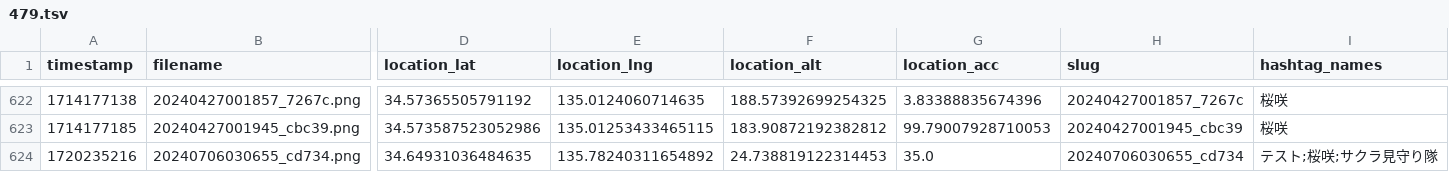
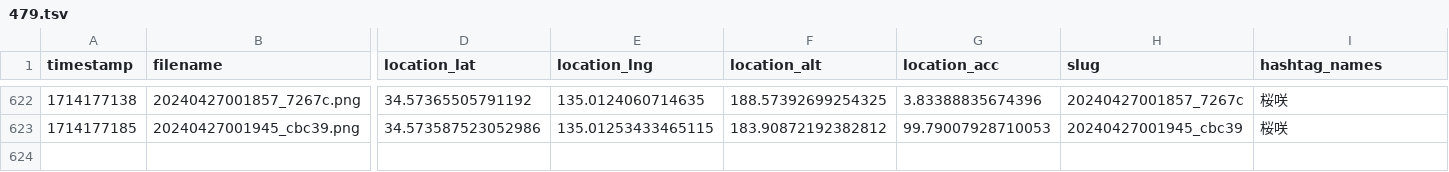
Before and after one commit to cocolabJP/repot-archive, a TSV file: data/v1_tsv/479.tsv, drawn as a sheet; only a part is shown, gaps mark what is left out; rows hold the shown columns only; the diff names each change by its address in the sheet, - before the commit and + after, or states it on an @@ line.

```diff
--- a/data/v1_tsv/479.tsv
+++ b/data/v1_tsv/479.tsv
-row 624: 1720235216 | 20240706030655_cd734.png | 34.64931036484635 | 135.78240311654892 | 24.738819122314453 | 35.0 | 20240706030655_cd734 | テスト;桜咲;サクラ見守り隊
```
Also changed, not shown: data/v2_tsv/13.tsv, data/v2_tsv/20.tsv, 12 other files.
